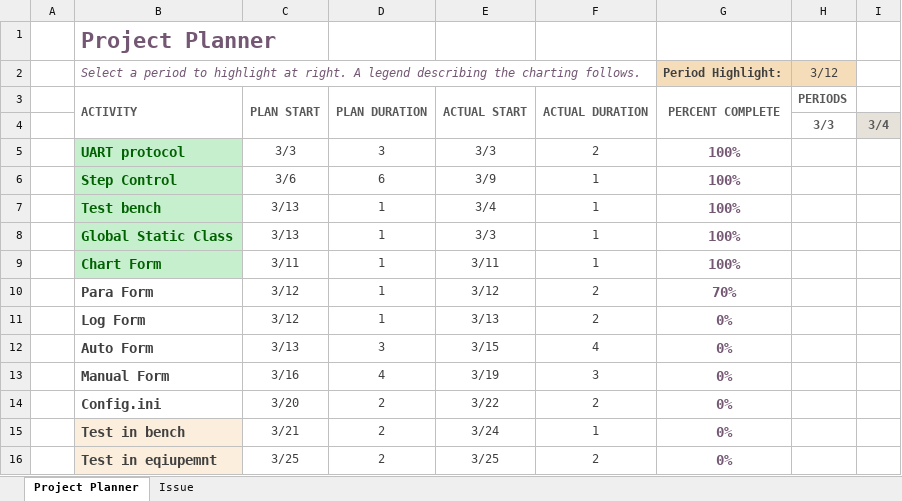
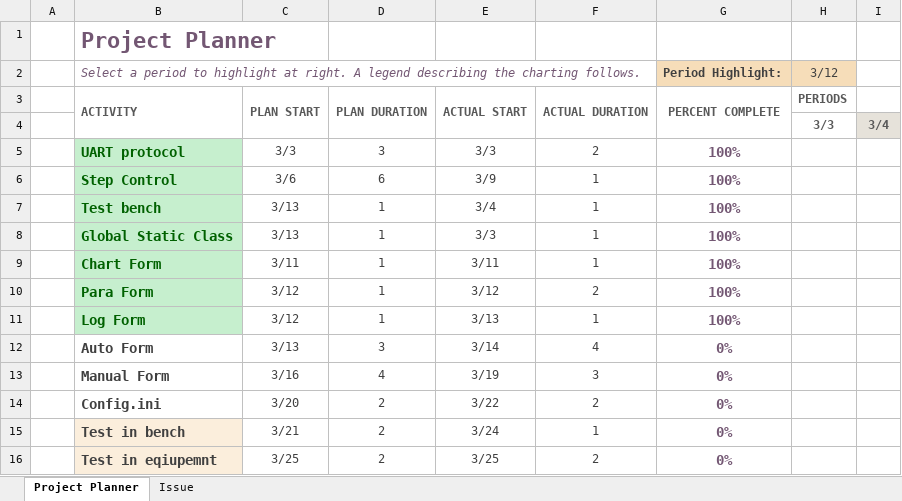
Before and after one commit to Sharemon/Conductivity-Temperature-Automatic-Control, an Excel workbook: Conduct_Auto_Temp_Control_Gantt.xlsx, sheet Project Planner, drawn as a sheet; only a part is shown; values as stored, in another font and other column widths than the file's, no borders; conditional formats not drawn; the diff names each change by its address in the sheet, - before the commit and + after, or states it on an @@ line.

```diff
--- a/Conduct_Auto_Temp_Control_Gantt.xlsx (sheet Project Planner)
+++ b/Conduct_Auto_Temp_Control_Gantt.xlsx (sheet Project Planner)
@@ B10:B11 fill: none → #C6EFCE, text colour: #404040 → #006100 @@
-G10: 70%
+G10: 100%
-F11: 2
+F11: 1
-G11: 0%
+G11: 100%
-E12: 3/15
+E12: 3/14
```
Also changed, not shown: sheet Issue, 11 other files.
